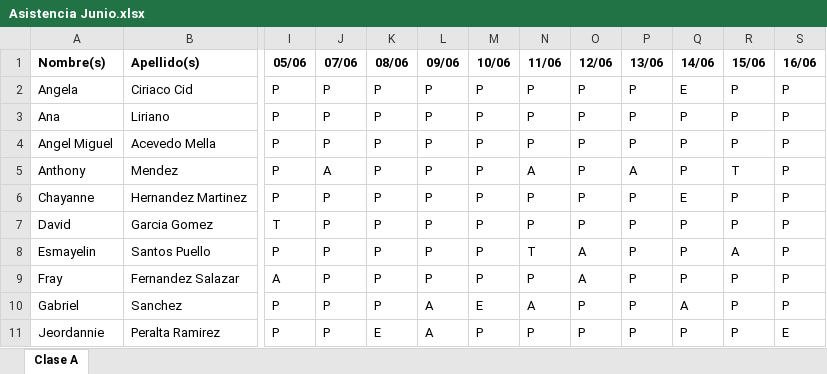
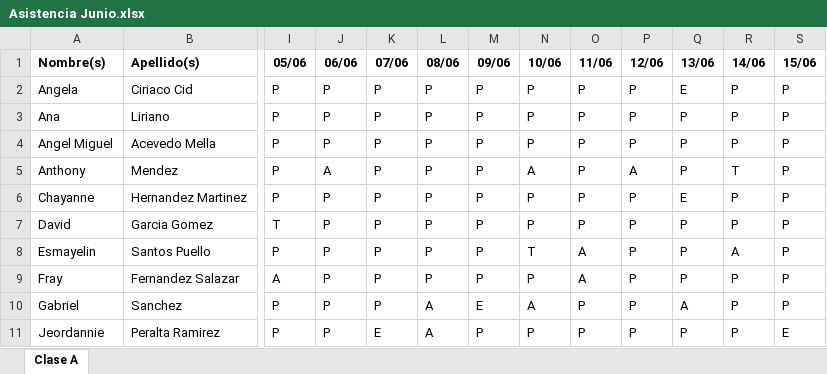
Before and after one commit to Kike0013/Tareas, an Excel workbook: Asistencia Junio.xlsx, sheet Clase A, drawn as a sheet; only a part is shown, gaps mark what is left out; values as stored, in another font and other column widths than the file's, no borders; removed rows and columns are numbered as before the commit, all else as after; the diff covers the shown part only; the diff names each change by its address in the sheet, - before the commit and + after, or states it on an @@ line.

Commit message:
Add files via upload

```diff
--- a/Asistencia Junio.xlsx (sheet Clase A)
+++ b/Asistencia Junio.xlsx (sheet Clase A)
+column J (06/06), rows 2-11: P | P | P | A | P | P | P | P | P | P
-column S (16/06), rows 2-11: P | P | P | P | P | P | P | P | P | E
-Q2 (13/06): P
+Q2 (13/06): E
-R2 (14/06): E
+R2 (14/06): P
-K5 (07/06): A
+K5 (07/06): P
-N5 (10/06): P
+N5 (10/06): A
-O5 (11/06): A
+O5 (11/06): P
-P5 (12/06): P
+P5 (12/06): A
-Q5 (13/06): A
+Q5 (13/06): P
-R5 (14/06): P
+R5 (14/06): T
-S5 (15/06): T
+S5 (15/06): P
-Q6 (13/06): P
+Q6 (13/06): E
-R6 (14/06): E
+R6 (14/06): P
-N8 (10/06): P
+N8 (10/06): T
-O8 (11/06): T
+O8 (11/06): A
-P8:P9 (12/06): A
+P8:P9 (12/06): P
-R8 (14/06): P
+R8 (14/06): A
-S8 (15/06): A
+S8 (15/06): P
-O9 (11/06): P
+O9 (11/06): A
-L10 (08/06): P
+L10 (08/06): A
-M10 (09/06): A
+M10 (09/06): E
-N10 (10/06): E
+N10 (10/06): A
-O10 (11/06): A
+O10 (11/06): P
-Q10 (13/06): P
+Q10 (13/06): A
-R10 (14/06): A
+R10 (14/06): P
-K11 (07/06): P
+K11 (07/06): E
-L11 (08/06): E
+L11 (08/06): A
-M11 (09/06): A
+M11 (09/06): P
-S11 (15/06): P
+S11 (15/06): E
```
Also changed, not shown: 38 edited cells elsewhere in this sheet.
